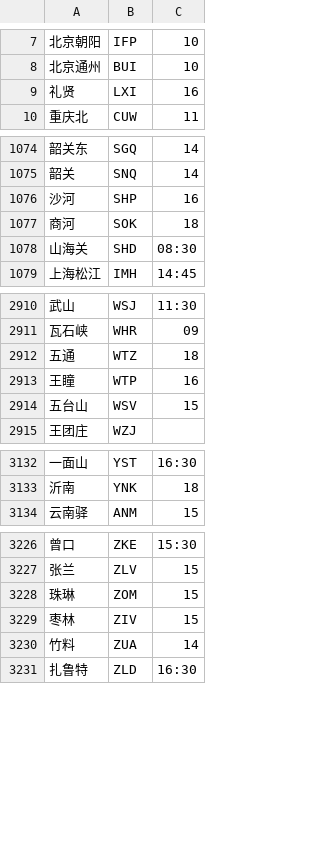
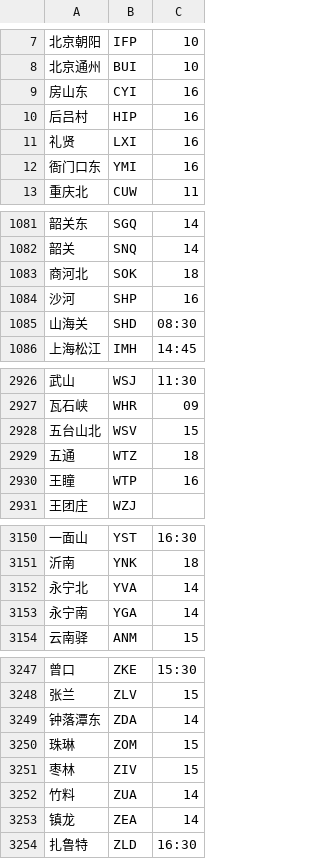
Before and after one commit to gpx0214/gpx0214.github.io, a CSV file: js/station.min.csv, drawn as a sheet; only a part is shown, gaps mark what is left out; removed rows and columns are numbered as before the commit, all else as after; the diff covers the shown part only; the diff names each change by its address in the sheet, - before the commit and + after, or states it on an @@ line.

Commit message:
auto commit 260816

```diff
--- a/js/station.min.csv
+++ b/js/station.min.csv
+row 9: 房山东 | CYI | 16
+row 10: 后吕村 | HIP | 16
+row 12: 衙门口东 | YMI | 16
+row 1083: 商河北 | SOK | 18
-row 1077: 商河 | SOK | 18
+row 2928: 五台山北 | WSV | 15
-row 2914: 五台山 | WSV | 15
+row 3152: 永宁北 | YVA | 14
+row 3153: 永宁南 | YGA | 14
+row 3249: 钟落潭东 | ZDA | 14
+row 3253: 镇龙 | ZEA | 14
```
Also changed, not shown: 17 added rows, 2 removed rows and 2 edited cells elsewhere in this file.
